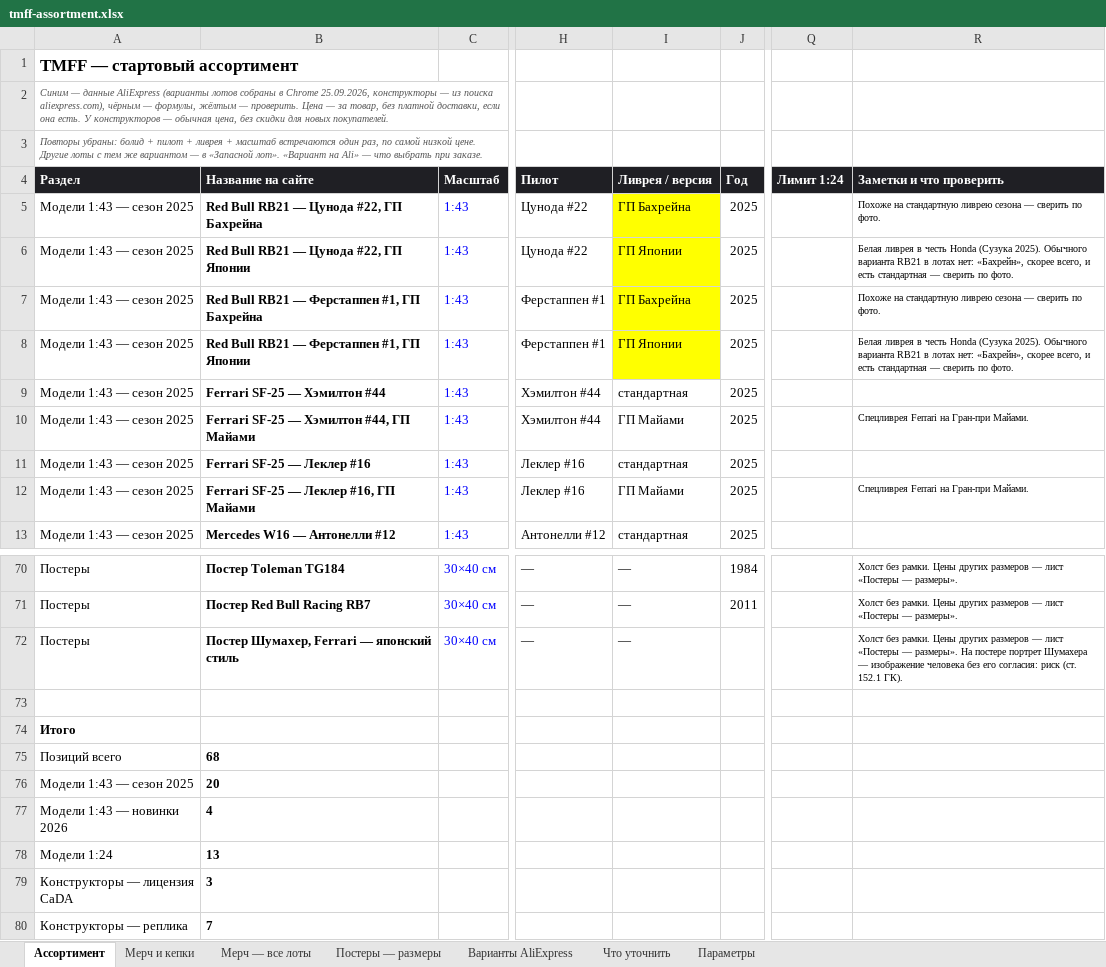
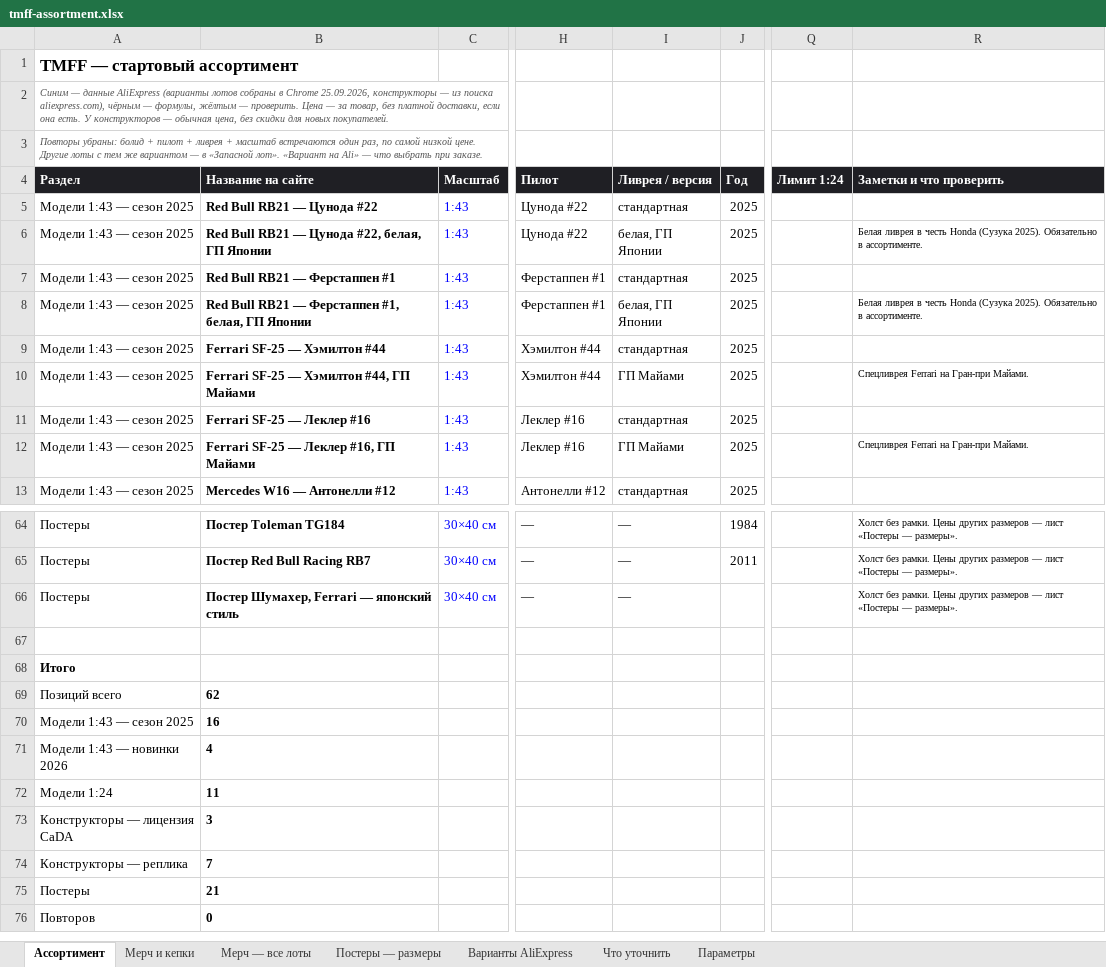
Before and after one commit to rjgcntgrtw-blip/TEst, an Excel workbook: f1-shop/data/tmff-assortment.xlsx, sheet Ассортимент, drawn as a sheet; only a part is shown, gaps mark what is left out; the shorter side is filled out with more unchanged rows; values as stored, in another font and other column widths than the file's, no borders; charts and pictures and conditional formats not drawn; addresses are those after the commit; the diff covers the shown part only; the diff names each change by its address in the sheet, - before the commit and + after, or states it on an @@ line.

```diff
--- a/f1-shop/data/tmff-assortment.xlsx (sheet Ассортимент)
+++ b/f1-shop/data/tmff-assortment.xlsx (sheet Ассортимент)
-B5 (Название на сайте): Red Bull RB21 — Цунода #22, ГП Бахрейна
+B5 (Название на сайте): Red Bull RB21 — Цунода #22
-I5 (Ливрея / версия): ГП Бахрейна
+I5 (Ливрея / версия): стандартная
-I5:I8 fill: #FFFF00
+I5:I8 fill: none
-R5 (Заметки и что проверить): Похоже на стандартную ливрею сезона — сверить по фото.
+R5 (Заметки и что проверить): (empty)
-B6 (Название на сайте): Red Bull RB21 — Цунода #22, ГП Японии
+B6 (Название на сайте): Red Bull RB21 — Цунода #22, белая, ГП Японии
-I6 (Ливрея / версия): ГП Японии
+I6 (Ливрея / версия): белая, ГП Японии
-R6 (Заметки и что проверить): …(Сузука 2025). Обычного варианта RB21 в лотах нет: «Бахрейн», скорее всего, и есть стандартная — сверить по фото.
+R6 (Заметки и что проверить): …(Сузука 2025). Обязательно в ассортименте.
-B7 (Название на сайте): Red Bull RB21 — Ферстаппен #1, ГП Бахрейна
+B7 (Название на сайте): Red Bull RB21 — Ферстаппен #1
-I7 (Ливрея / версия): ГП Бахрейна
+I7 (Ливрея / версия): стандартная
-R7 (Заметки и что проверить): Похоже на стандартную ливрею сезона — сверить по фото.
+R7 (Заметки и что проверить): (empty)
-B8 (Название на сайте): Red Bull RB21 — Ферстаппен #1, ГП Японии
+B8 (Название на сайте): Red Bull RB21 — Ферстаппен #1, белая, ГП Японии
-I8 (Ливрея / версия): ГП Японии
+I8 (Ливрея / версия): белая, ГП Японии
-R8 (Заметки и что проверить): …(Сузука 2025). Обычного варианта RB21 в лотах нет: «Бахрейн», скорее всего, и есть стандартная — сверить по фото.
+R8 (Заметки и что проверить): …(Сузука 2025). Обязательно в ассортименте.
-R66 (Заметки и что проверить): …— размеры». На постере портрет Шумахера — изображение человека без его согласия: риск (ст. 152.1 ГК).
+R66 (Заметки и что проверить): …— размеры».
-B69 (Название на сайте): 68
+B69 (Название на сайте): 62
-B70 (Название на сайте): 20
+B70 (Название на сайте): 16
-B72 (Название на сайте): 13
+B72 (Название на сайте): 11
```
Also changed, not shown: 6 removed rows, 20 edited cells and cell formats elsewhere in this sheet, sheet Варианты AliExpress, sheet Что уточнить, formulas that keep their value.
